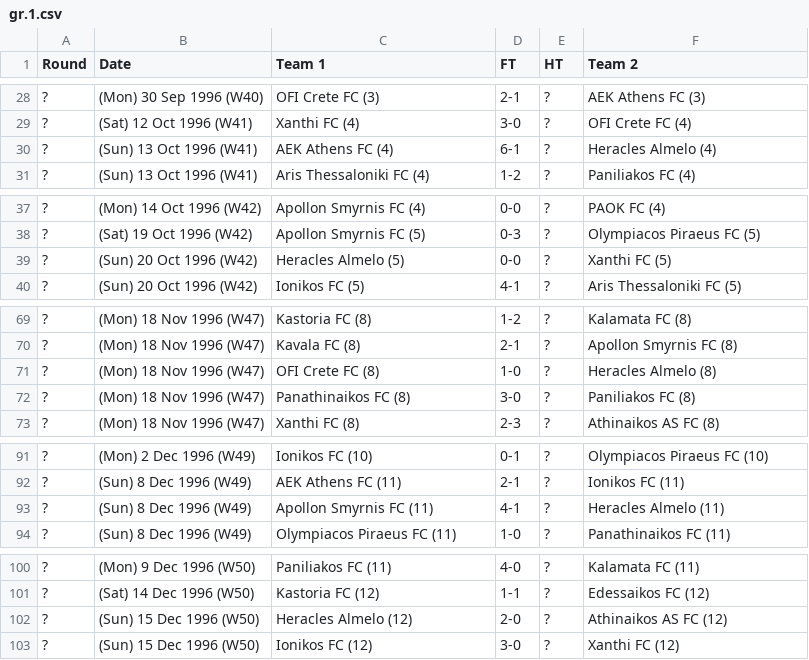
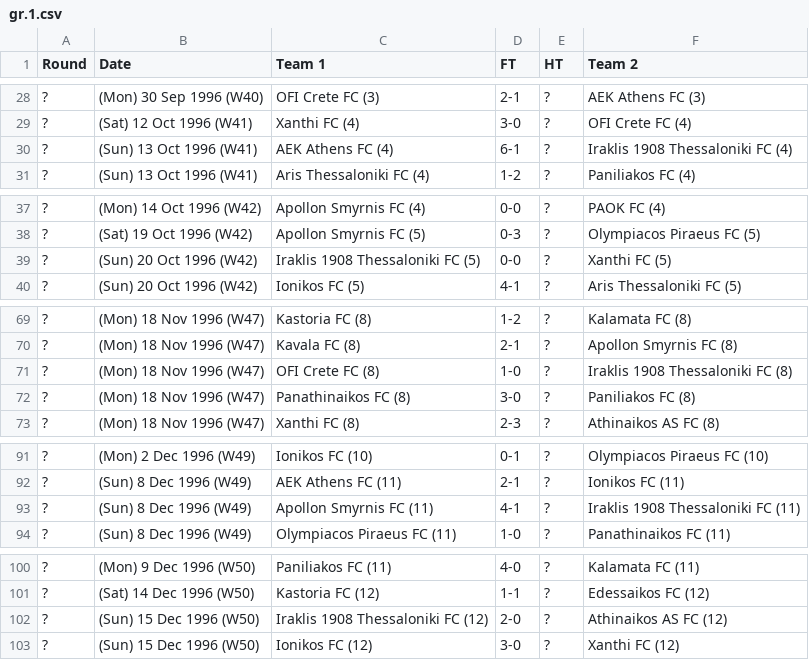
Before and after one commit to footballcsv/cache.api.fbdat, a CSV file: 1996-97/gr.1.csv, drawn as a sheet; only a part is shown, gaps mark what is left out; the diff covers the shown part only.

```diff
--- a/1996-97/gr.1.csv
+++ b/1996-97/gr.1.csv
@@ -29,3 +29,3 @@ Round,Date,Team 1,FT,HT,Team 2
 ?,(Sat) 12 Oct 1996 (W41),Xanthi FC (4),3-0,?,OFI Crete FC (4)
-?,(Sun) 13 Oct 1996 (W41),AEK Athens FC (4),6-1,?,Heracles Almelo (4)
+?,(Sun) 13 Oct 1996 (W41),AEK Athens FC (4),6-1,?,Iraklis 1908 Thessaloniki FC (4)
 ?,(Sun) 13 Oct 1996 (W41),Aris Thessaloniki FC (4),1-2,?,Paniliakos FC (4)
@@ -38,3 +38,3 @@ Round,Date,Team 1,FT,HT,Team 2
 ?,(Sat) 19 Oct 1996 (W42),Apollon Smyrnis FC (5),0-3,?,Olympiacos Piraeus FC (5)
-?,(Sun) 20 Oct 1996 (W42),Heracles Almelo (5),0-0,?,Xanthi FC (5)
+?,(Sun) 20 Oct 1996 (W42),Iraklis 1908 Thessaloniki FC (5),0-0,?,Xanthi FC (5)
 ?,(Sun) 20 Oct 1996 (W42),Ionikos FC (5),4-1,?,Aris Thessaloniki FC (5)
@@ -70,3 +70,3 @@ Round,Date,Team 1,FT,HT,Team 2
 ?,(Mon) 18 Nov 1996 (W47),Kavala FC (8),2-1,?,Apollon Smyrnis FC (8)
-?,(Mon) 18 Nov 1996 (W47),OFI Crete FC (8),1-0,?,Heracles Almelo (8)
+?,(Mon) 18 Nov 1996 (W47),OFI Crete FC (8),1-0,?,Iraklis 1908 Thessaloniki FC (8)
 ?,(Mon) 18 Nov 1996 (W47),Panathinaikos FC (8),3-0,?,Paniliakos FC (8)
@@ -92,3 +92,3 @@ Round,Date,Team 1,FT,HT,Team 2
 ?,(Sun) 8 Dec 1996 (W49),AEK Athens FC (11),2-1,?,Ionikos FC (11)
-?,(Sun) 8 Dec 1996 (W49),Apollon Smyrnis FC (11),4-1,?,Heracles Almelo (11)
+?,(Sun) 8 Dec 1996 (W49),Apollon Smyrnis FC (11),4-1,?,Iraklis 1908 Thessaloniki FC (11)
 ?,(Sun) 8 Dec 1996 (W49),Olympiacos Piraeus FC (11),1-0,?,Panathinaikos FC (11)
@@ -101,3 +101,3 @@ Round,Date,Team 1,FT,HT,Team 2
 ?,(Sat) 14 Dec 1996 (W50),Kastoria FC (12),1-1,?,Edessaikos FC (12)
-?,(Sun) 15 Dec 1996 (W50),Heracles Almelo (12),2-0,?,Athinaikos AS FC (12)
+?,(Sun) 15 Dec 1996 (W50),Iraklis 1908 Thessaloniki FC (12),2-0,?,Athinaikos AS FC (12)
 ?,(Sun) 15 Dec 1996 (W50),Ionikos FC (12),3-0,?,Xanthi FC (12)
```
Also changed, not shown: 29 edited cells elsewhere in this file, 1997-98/gr.1.csv.
